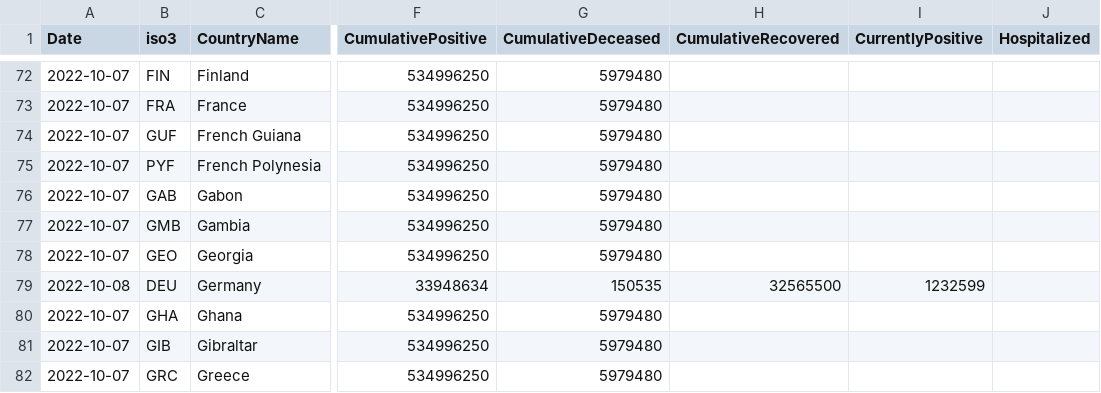
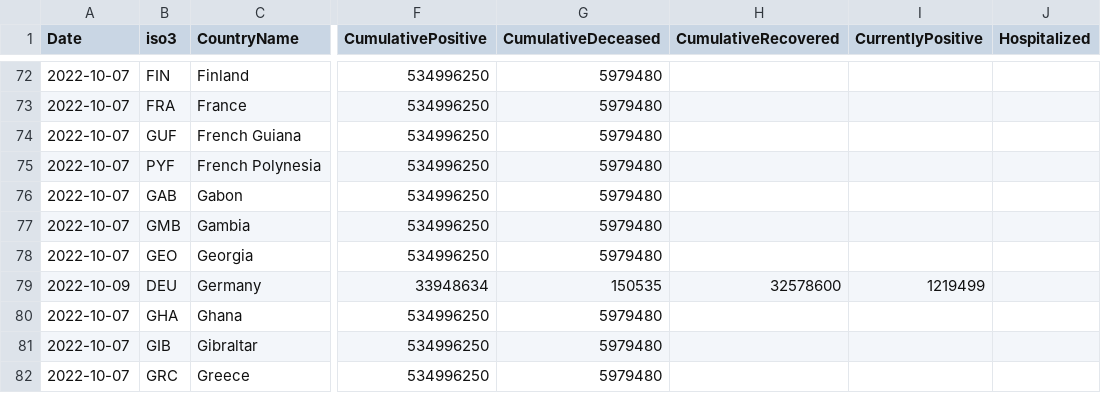
Before and after one commit to romyhansum/COVID-19, a CSV file: data-by-country/jrc-covid-19-countries-20221009.csv, drawn as a sheet; only a part is shown, gaps mark what is left out; the diff names each change by its address in the sheet, - before the commit and + after, or states it on an @@ line.

```diff
--- a/data-by-country/jrc-covid-19-countries-20221009.csv
+++ b/data-by-country/jrc-covid-19-countries-20221009.csv
-A79 (Date): 2022-10-08
+A79 (Date): 2022-10-09
-H79 (CumulativeRecovered): 32565500
+H79 (CumulativeRecovered): 32578600
-I79 (CurrentlyPositive): 1232599
+I79 (CurrentlyPositive): 1219499
```
Also changed, not shown: data-by-country/jrc-covid-19-countries-latest.csv, data-of-world/jrc-covid-19-world-latest.csv, 5 other files.
